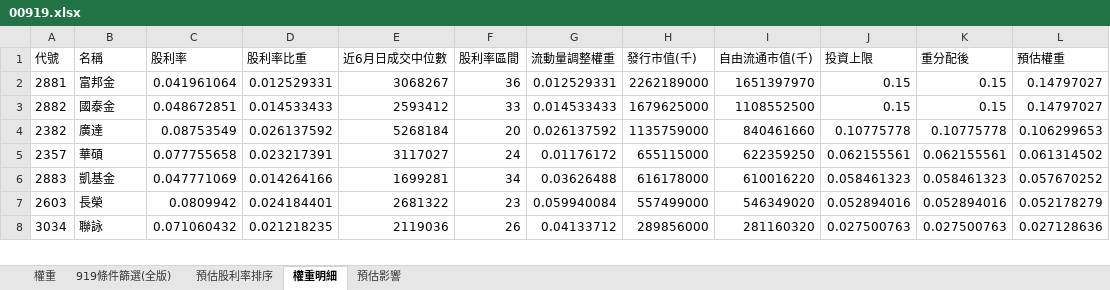
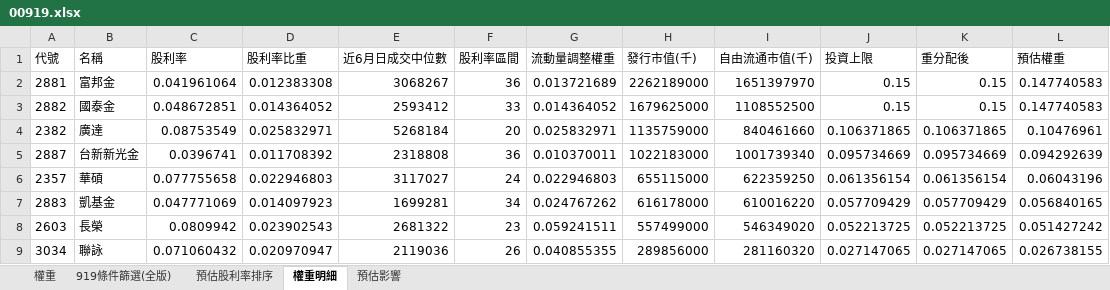
Before and after one commit to Jagon7/jagon-space-station, an Excel workbook: data/rebalance/pred/00919.xlsx, sheet 權重明細, drawn as a sheet; only a part is shown; values as stored, in another font and other column widths than the file's, no borders; addresses are those after the commit; the diff covers the shown part only; the diff names each change by its address in the sheet, - before the commit and + after, or states it on an @@ line.

```diff
--- a/data/rebalance/pred/00919.xlsx (sheet 權重明細)
+++ b/data/rebalance/pred/00919.xlsx (sheet 權重明細)
-D2 (股利率比重): 0.012529331
+D2 (股利率比重): 0.012383308
-G2 (流動量調整權重): 0.012529331
+G2 (流動量調整權重): 0.013721689
-L2:L3 (預估權重): 0.14797027
+L2:L3 (預估權重): 0.147740583
-D3 (股利率比重): 0.014533433
+D3 (股利率比重): 0.014364052
-G3 (流動量調整權重): 0.014533433
+G3 (流動量調整權重): 0.014364052
-D4 (股利率比重): 0.026137592
+D4 (股利率比重): 0.025832971
-G4 (流動量調整權重): 0.026137592
+G4 (流動量調整權重): 0.025832971
-J4 (投資上限): 0.10775778
+J4 (投資上限): 0.106371865
-K4 (重分配後): 0.10775778
+K4 (重分配後): 0.106371865
-L4 (預估權重): 0.106299653
+L4 (預估權重): 0.10476961
+row 5: 2887 | 台新新光金 | 0.0396741 | 0.011708392 | 2318808 | 36 | 0.010370011 | 1022183000 | 1001739340 | 0.095734669 | 0.095734669 | 0.094292639
-D6 (股利率比重): 0.023217391
+D6 (股利率比重): 0.022946803
-G6 (流動量調整權重): 0.01176172
+G6 (流動量調整權重): 0.022946803
-J6 (投資上限): 0.062155561
+J6 (投資上限): 0.061356154
-K6 (重分配後): 0.062155561
+K6 (重分配後): 0.061356154
-L6 (預估權重): 0.061314502
+L6 (預估權重): 0.06043196
-D7 (股利率比重): 0.014264166
+D7 (股利率比重): 0.014097923
-G7 (流動量調整權重): 0.03626488
+G7 (流動量調整權重): 0.024767262
-J7 (投資上限): 0.058461323
+J7 (投資上限): 0.057709429
-K7 (重分配後): 0.058461323
+K7 (重分配後): 0.057709429
-L7 (預估權重): 0.057670252
+L7 (預估權重): 0.056840165
-D8 (股利率比重): 0.024184401
+D8 (股利率比重): 0.023902543
-G8 (流動量調整權重): 0.059940084
+G8 (流動量調整權重): 0.059241511
-J8 (投資上限): 0.052894016
+J8 (投資上限): 0.052213725
-K8 (重分配後): 0.052894016
+K8 (重分配後): 0.052213725
-L8 (預估權重): 0.052178279
+L8 (預估權重): 0.051427242
-D9 (股利率比重): 0.021218235
+D9 (股利率比重): 0.020970947
-G9 (流動量調整權重): 0.04133712
+G9 (流動量調整權重): 0.040855355
-J9 (投資上限): 0.027500763
+J9 (投資上限): 0.027147065
-K9 (重分配後): 0.027500763
+K9 (重分配後): 0.027147065
-L9 (預估權重): 0.027128636
+L9 (預估權重): 0.026738155
```
Also changed, not shown: 3 added rows, 4 removed rows and 139 edited cells elsewhere in this sheet, sheet 權重, sheet 預估影響, sheet 919條件篩選(全版), sheet 預估股利率排序, data/rebalance/pred/0050.xlsx, data/rebalance/pred/0051.xlsx, 14 other files.
